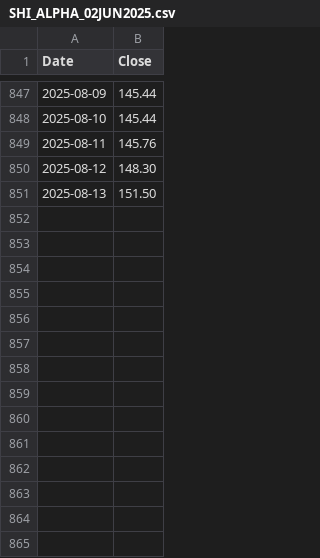
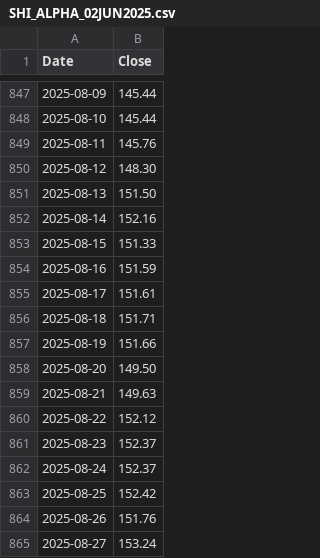
Before and after one commit to ChristophSchantl/weighted-index, a CSV file: SHI_ALPHA_02JUN2025.csv, drawn as a sheet; only a part is shown, gaps mark what is left out.

Commit message:
Update SHI_ALPHA_02JUN2025.csv

```diff
--- a/SHI_ALPHA_02JUN2025.csv
+++ b/SHI_ALPHA_02JUN2025.csv
@@ -851 +851,15 @@ Date,Close
 2025-08-13,151.50
+2025-08-14,152.16
+2025-08-15,151.33
+2025-08-16,151.59
+2025-08-17,151.61
+2025-08-18,151.71
+2025-08-19,151.66
+2025-08-20,149.50
+2025-08-21,149.63
+2025-08-22,152.12
+2025-08-23,152.37
+2025-08-24,152.37
+2025-08-25,152.42
+2025-08-26,151.76
+2025-08-27,153.24
```
